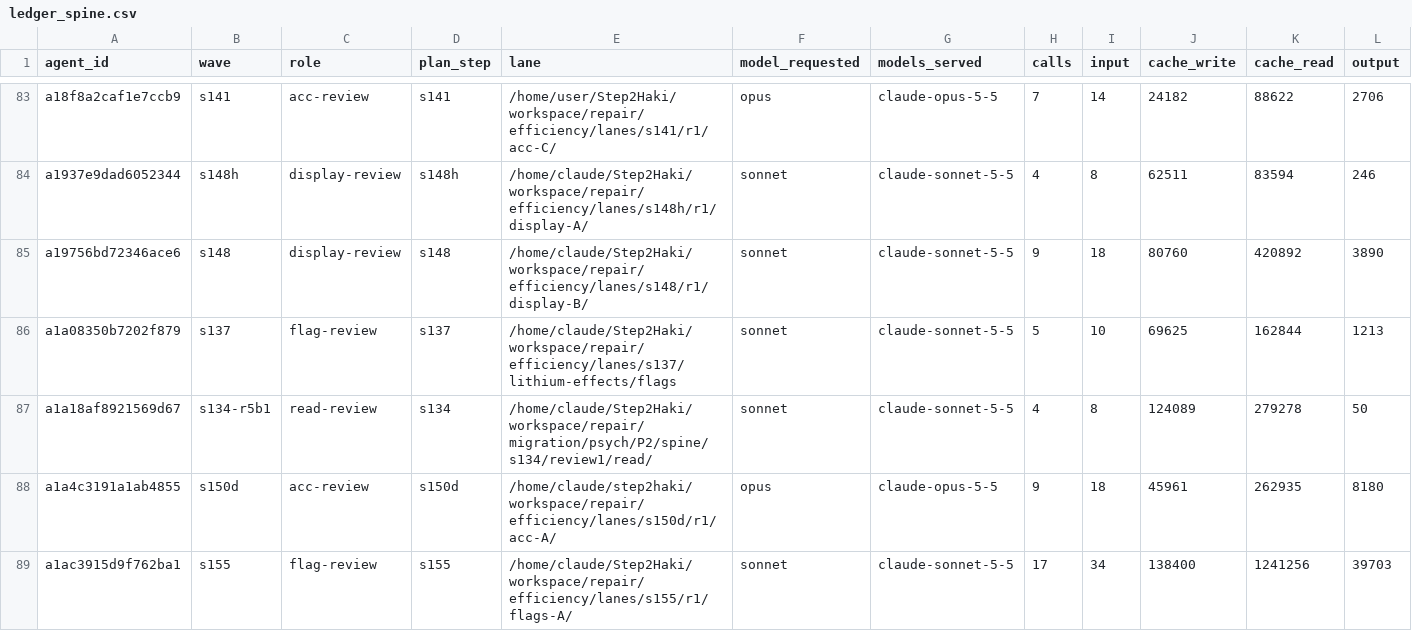
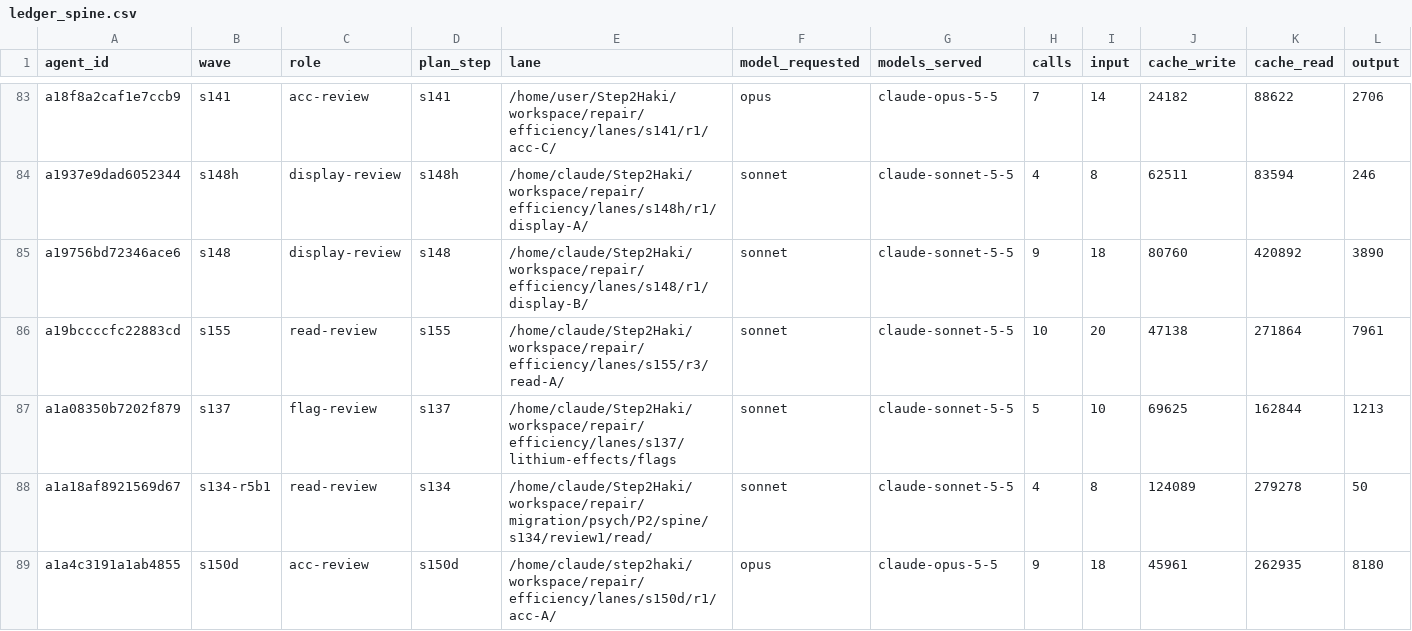
Before and after one commit to DrSaturnn/Step2Haki, a CSV file: workspace/repair/efficiency/ledger_spine.csv, drawn as a sheet; only a part is shown, gaps mark what is left out; the shorter side is filled out with more unchanged rows; rows hold the shown columns only; the diff covers the shown part only; the diff names each change by its address in the sheet, - before the commit and + after, or states it on an @@ line.

```diff
--- a/workspace/repair/efficiency/ledger_spine.csv
+++ b/workspace/repair/efficiency/ledger_spine.csv
+row 86: a19bccccfc22883cd | s155 | read-review | s155 | /home/claude/Step2Haki/workspace/repair/efficiency/lanes/s155/r3/read-A/ | sonnet | claude-sonnet-5-5 | 10 | 20 | 47138 | 271864 | 7961
```
Also changed, not shown: 3 added rows elsewhere in this file, workspace/repair/efficiency/ledger_lead.csv, 2 other files.
